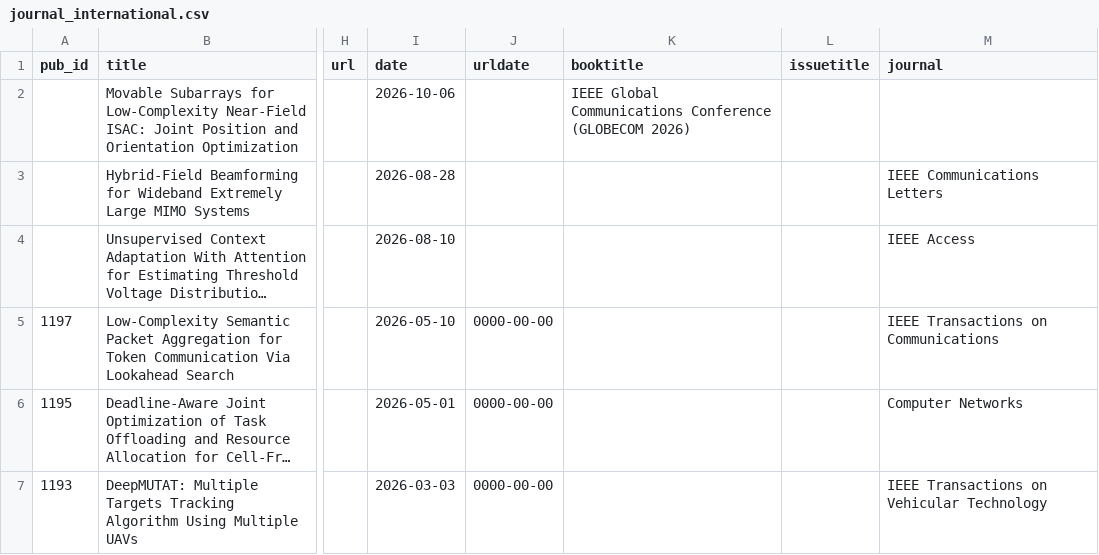
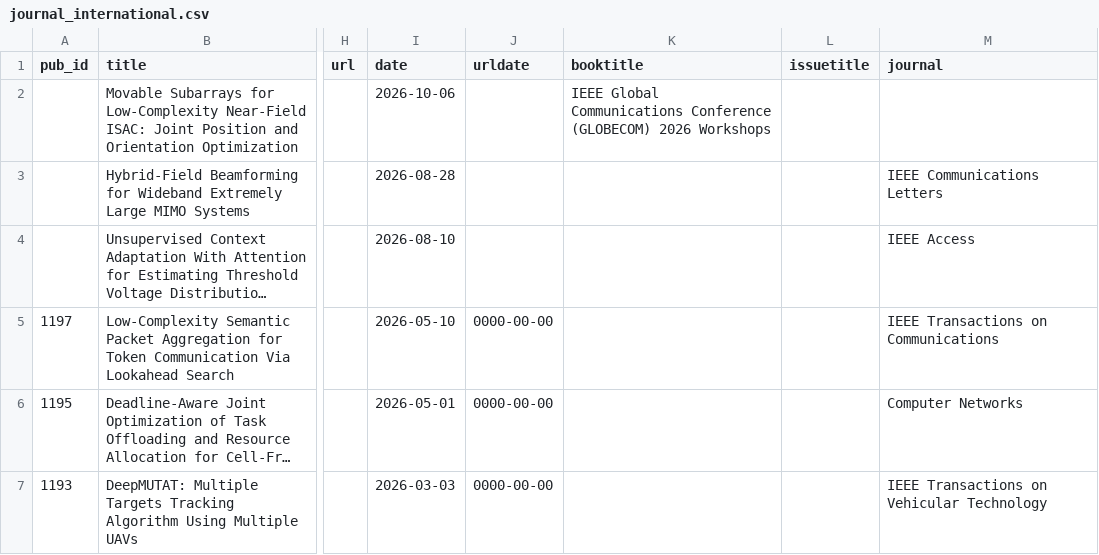
Before and after one commit to LIT-KAIST/LIT-KAIST.github.io, a CSV file: data/journal_international.csv, drawn as a sheet; only a part is shown, gaps mark what is left out; long unchanged cells end in …; the diff names each change by its address in the sheet, - before the commit and + after, or states it on an @@ line.

Commit message:
Update Publications: Movable Subarrays for Low-Complexity Near-Field ISAC: Joint Position and Orientation Optimization

```diff
--- a/data/journal_international.csv
+++ b/data/journal_international.csv
-K2 (booktitle): …Communications Conference (GLOBECOM 2026)
+K2 (booktitle): …Communications Conference (GLOBECOM) 2026 Workshops
```
